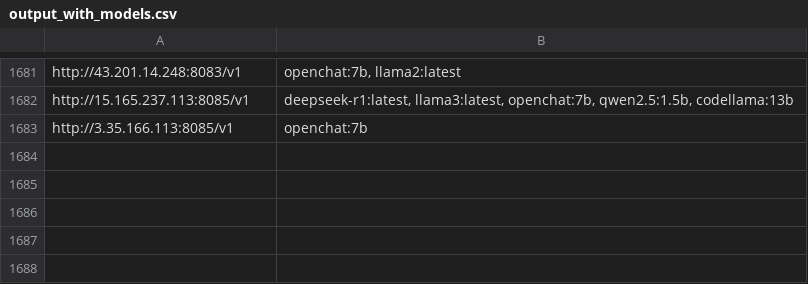
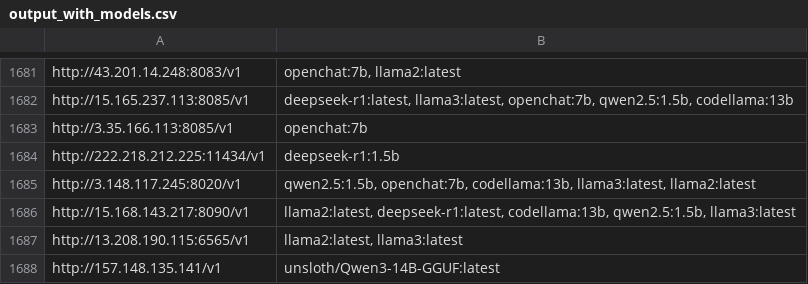
Before and after one commit to happyshua/ollamalist, a CSV file: output_with_models.csv, drawn as a sheet; only a part is shown, gaps mark what is left out; the diff names each change by its address in the sheet, - before the commit and + after, or states it on an @@ line.

```diff
--- a/output_with_models.csv
+++ b/output_with_models.csv
+row 1684: http://222.218.212.225:11434/v1 | deepseek-r1:1.5b
+row 1685: http://3.148.117.245:8020/v1 | qwen2.5:1.5b, openchat:7b, codellama:13b, llama3:latest, llama2:latest
+row 1686: http://15.168.143.217:8090/v1 | llama2:latest, deepseek-r1:latest, codellama:13b, qwen2.5:1.5b, llama3:latest
+row 1687: http://13.208.190.115:6565/v1 | llama2:latest, llama3:latest
+row 1688: http://157.148.135.141/v1 | unsloth/Qwen3-14B-GGUF:latest
```
